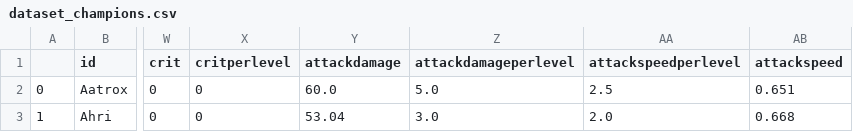
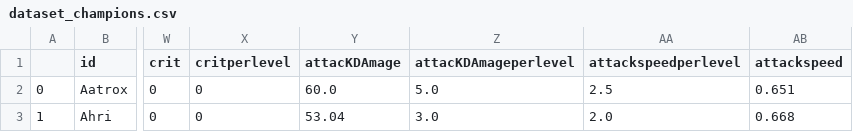
Before and after one commit to lincolncosta/moba.aid.prediction, a CSV file: data/dataset_champions.csv, drawn as a sheet; only a part is shown, gaps mark what is left out; the diff names each change by its address in the sheet, - before the commit and + after, or states it on an @@ line.

```diff
--- a/data/dataset_champions.csv
+++ b/data/dataset_champions.csv
-Y1: attackdamage
+Y1: attacKDAmage
-Z1: attackdamageperlevel
+Z1: attacKDAmageperlevel
```
Also changed, not shown: data/dataset_banned_champions.csv, data/dataset_full.csv, 3 other files.
